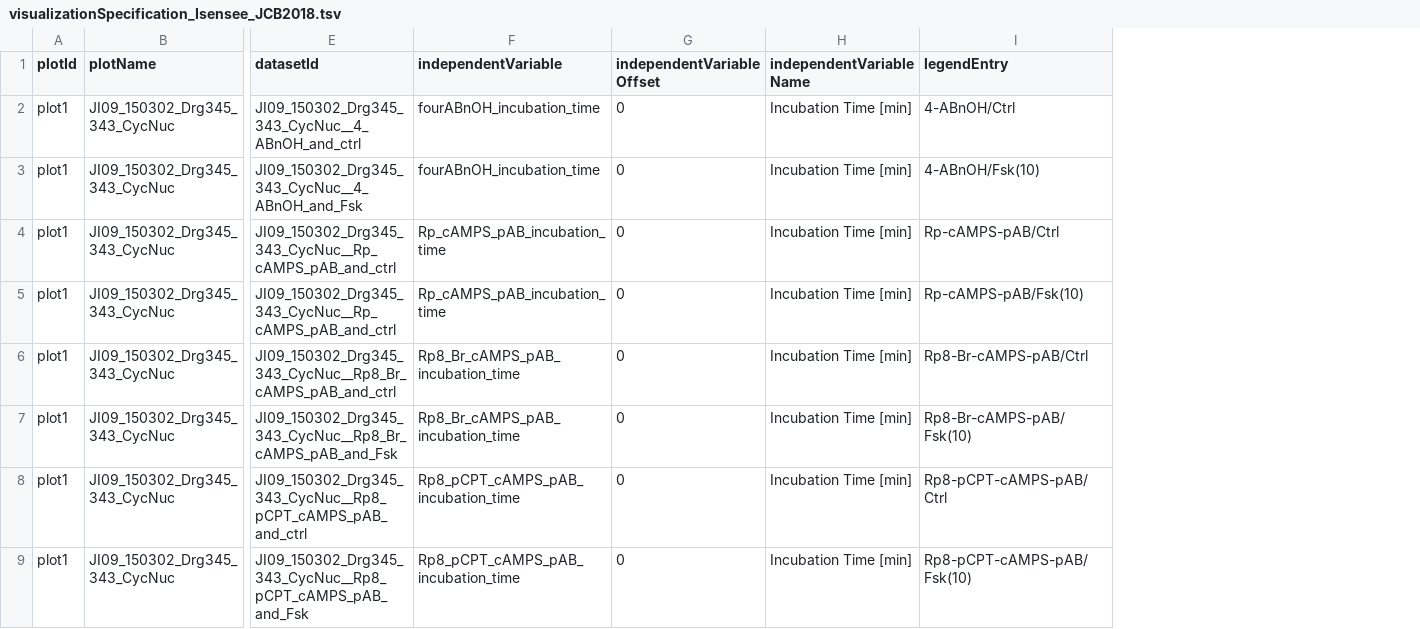
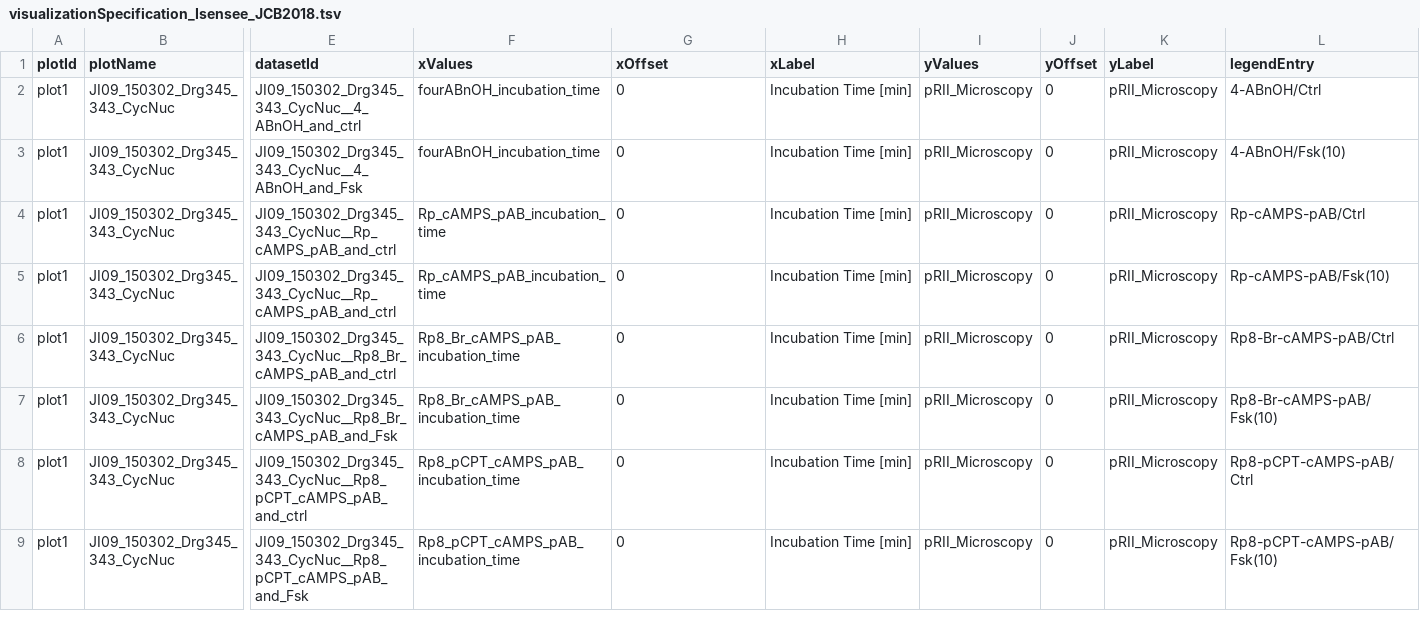
Before and after one commit to erikadudki/Benchmark-Models, a TSV file: hackathon_contributions_new_data_format/Isensee_JCB2018/visualizationSpecification_Isensee_JCB2018.tsv, drawn as a sheet; only a part is shown, gaps mark what is left out; the diff names each change by its address in the sheet, - before the commit and + after, or states it on an @@ line.

Commit message:
delete python duplicates and outdated visualization_spec

```diff
--- a/hackathon_contributions_new_data_format/Isensee_JCB2018/visualizationSpecification_Isensee_JCB2018.tsv
+++ b/hackathon_contributions_new_data_format/Isensee_JCB2018/visualizationSpecification_Isensee_JCB2018.tsv
+column I (yValues), rows 2-9: all pRII_Microscopy
+column J (yOffset), rows 2-9: all 0
+column K (yLabel), rows 2-9: all pRII_Microscopy
-F1: independentVariable
+F1: xValues
-G1: independentVariableOffset
+G1: xOffset
-H1: independentVariableName
+H1: xLabel
```
Also changed, not shown: 5 other files.
